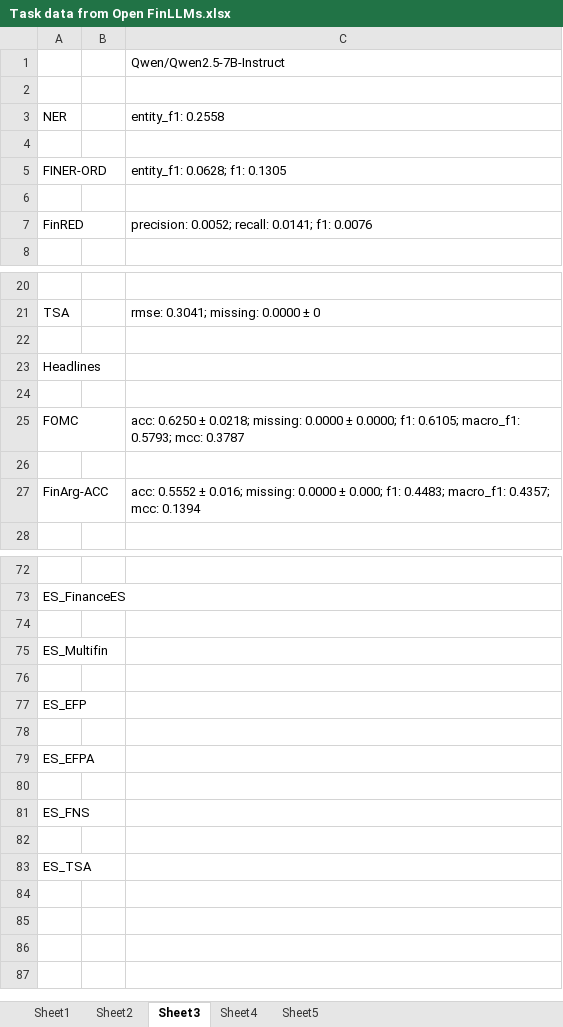
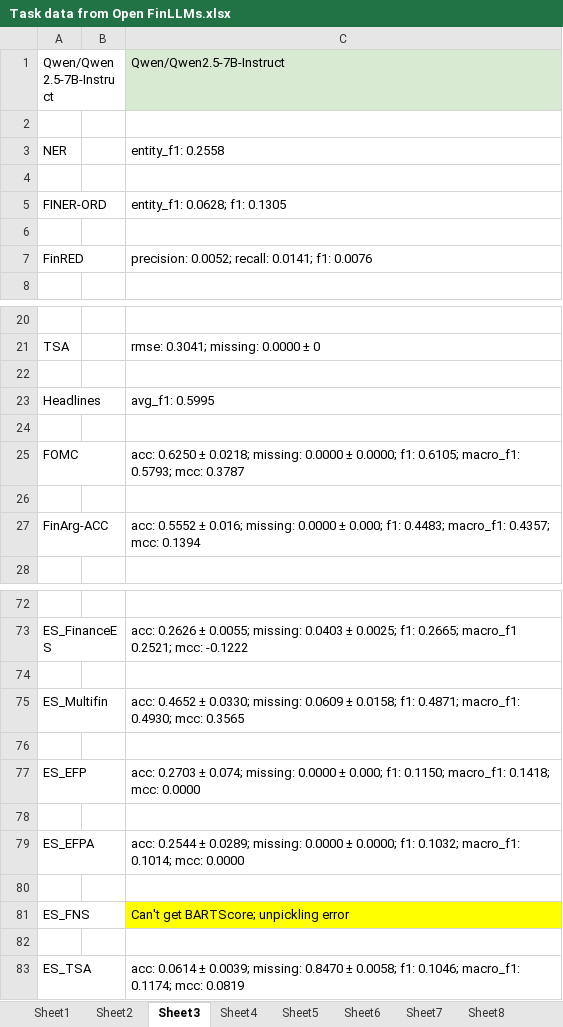
Before and after one commit to blitzionic/Open-FinLLMs-RCOS, an Excel workbook: Model Evaluation Data/Task data from Open FinLLMs.xlsx, sheet Sheet3, drawn as a sheet; only a part is shown, gaps mark what is left out; values as stored, in another font and other column widths than the file's, no borders; charts and pictures not drawn; the diff covers the shown part only; the diff names each change by its address in the sheet, - before the commit and + after, or states it on an @@ line.

```diff
--- a/Model Evaluation Data/Task data from Open FinLLMs.xlsx (sheet Sheet3)
+++ b/Model Evaluation Data/Task data from Open FinLLMs.xlsx (sheet Sheet3)
+sheet tab: Sheet6
+sheet tab: Sheet7
+sheet tab: Sheet8
-A1: (empty)
+A1: Qwen/Qwen2.5-7B-Instruct
-C1 fill: none
+C1 fill: #D9EAD3
-C23: (empty)
+C23: avg_f1: 0.5995
-C73: (empty)
+C73: acc: 0.2626 ± 0.0055; missing: 0.0403 ± 0.0025; f1: 0.2665; macro_f1 0.2521; mcc: -0.1222
-C75: (empty)
+C75: acc: 0.4652 ± 0.0330; missing: 0.0609 ± 0.0158; f1: 0.4871; macro_f1: 0.4930; mcc: 0.3565
-C77: (empty)
+C77: acc: 0.2703 ± 0.074; missing: 0.0000 ± 0.000; f1: 0.1150; macro_f1: 0.1418; mcc: 0.0000
-C79: (empty)
+C79: acc: 0.2544 ± 0.0289; missing: 0.0000 ± 0.0000; f1: 0.1032; macro_f1: 0.1014; mcc: 0.0000
-C81: (empty)
+C81: Can't get BARTScore; unpickling error
-C81 fill: none
+C81 fill: #FFFF00
-C83: (empty)
+C83: acc: 0.0614 ± 0.0039; missing: 0.8470 ± 0.0058; f1: 0.1046; macro_f1: 0.1174; mcc: 0.0819
```
Also changed, not shown: 13 edited cells and cell formats elsewhere in this sheet, sheet Sheet4, sheet Sheet2, sheet Sheet1, other sheet tabs, charts or pictures, 6 other files.
